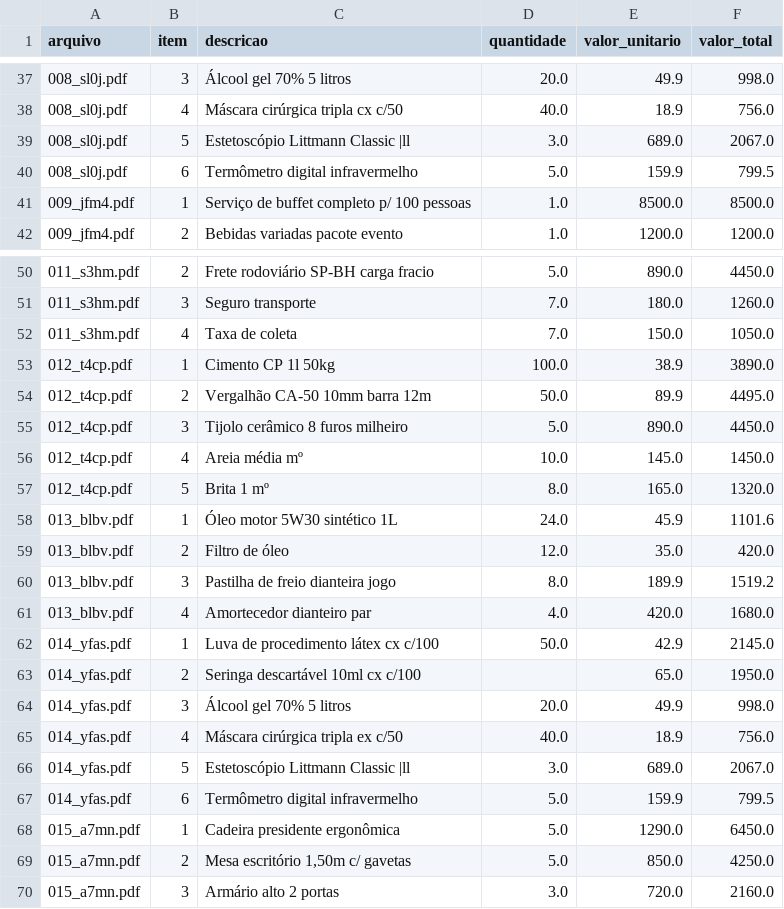
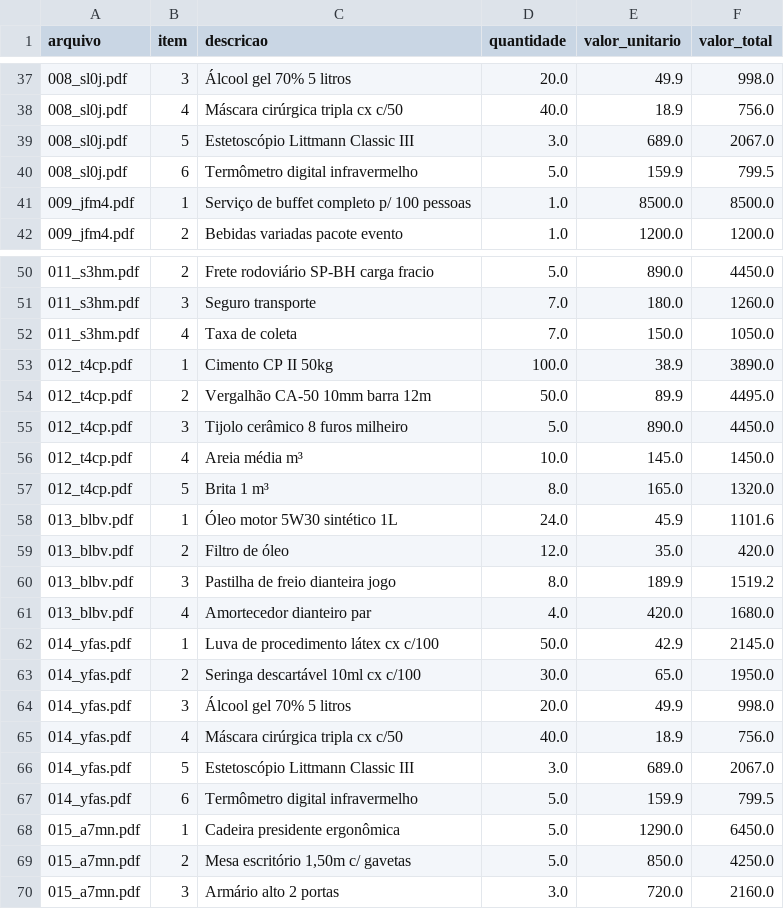
Before and after one commit to ncsrdgs/docs-agent, a CSV file: data/out/notas_fiscais_itens.csv, drawn as a sheet; only a part is shown, gaps mark what is left out.

```diff
--- a/data/out/notas_fiscais_itens.csv
+++ b/data/out/notas_fiscais_itens.csv
@@ -38,3 +38,3 @@
 008_sl0j.pdf,4,Máscara cirúrgica tripla cx c/50,40.0,18.9,756.0
-008_sl0j.pdf,5,Estetoscópio Littmann Classic |ll,3.0,689.0,2067.0
+008_sl0j.pdf,5,Estetoscópio Littmann Classic III,3.0,689.0,2067.0
 008_sl0j.pdf,6,Termômetro digital infravermelho,5.0,159.9,799.5
@@ -52,7 +52,7 @@
 011_s3hm.pdf,4,Taxa de coleta,7.0,150.0,1050.0
-012_t4cp.pdf,1,Cimento CP 1l 50kg,100.0,38.9,3890.0
+012_t4cp.pdf,1,Cimento CP II 50kg,100.0,38.9,3890.0
 012_t4cp.pdf,2,Vergalhão CA-50 10mm barra 12m,50.0,89.9,4495.0
 012_t4cp.pdf,3,Tijolo cerâmico 8 furos milheiro,5.0,890.0,4450.0
-012_t4cp.pdf,4,Areia média mº,10.0,145.0,1450.0
-012_t4cp.pdf,5,Brita 1 mº,8.0,165.0,1320.0
+012_t4cp.pdf,4,Areia média m³,10.0,145.0,1450.0
+012_t4cp.pdf,5,Brita 1 m³,8.0,165.0,1320.0
 013_blbv.pdf,1,Óleo motor 5W30 sintético 1L,24.0,45.9,1101.6
@@ -62,6 +62,6 @@
 014_yfas.pdf,1,Luva de procedimento látex cx c/100,50.0,42.9,2145.0
-014_yfas.pdf,2,Seringa descartável 10ml cx c/100,,65.0,1950.0
+014_yfas.pdf,2,Seringa descartável 10ml cx c/100,30.0,65.0,1950.0
 014_yfas.pdf,3,Álcool gel 70% 5 litros,20.0,49.9,998.0
-014_yfas.pdf,4,Máscara cirúrgica tripla ex c/50,40.0,18.9,756.0
-014_yfas.pdf,5,Estetoscópio Littmann Classic |ll,3.0,689.0,2067.0
+014_yfas.pdf,4,Máscara cirúrgica tripla cx c/50,40.0,18.9,756.0
+014_yfas.pdf,5,Estetoscópio Littmann Classic III,3.0,689.0,2067.0
 014_yfas.pdf,6,Termômetro digital infravermelho,5.0,159.9,799.5
```
Also changed, not shown: data/out/notas_fiscais.csv, 29 other files.
